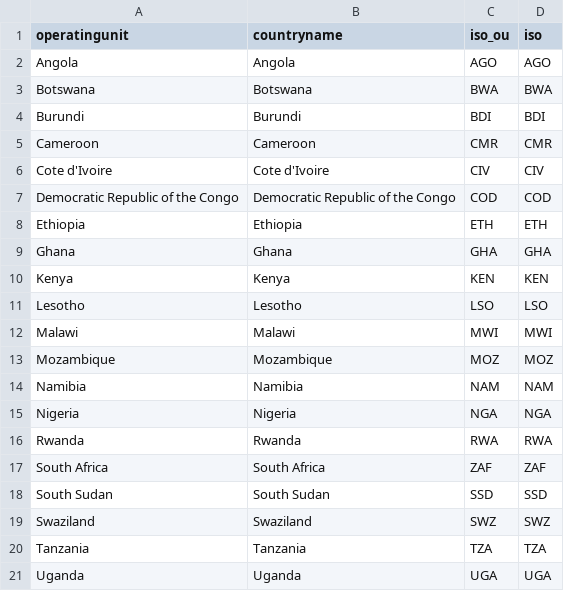
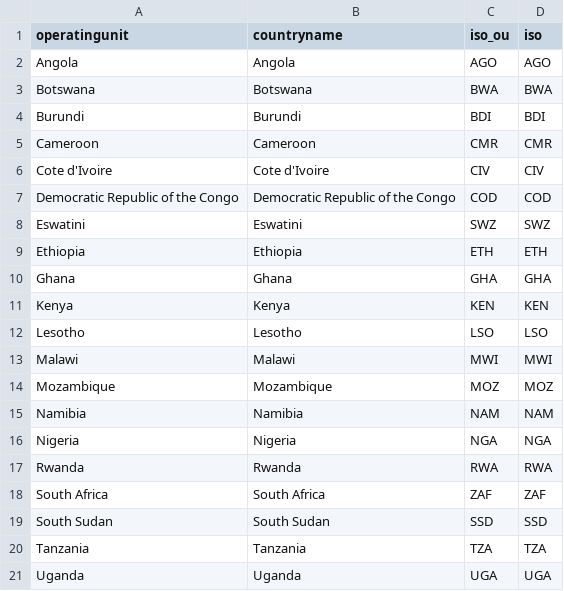
Before and after one commit to ICPI/DIV, a CSV file: Reference_Materials/2017.12.15_PEPFAR_ISOcodes.csv, drawn as a sheet; only a part is shown.

Commit message:
update Swaziland to Eswatini

```diff
--- a/Reference_Materials/2017.12.15_PEPFAR_ISOcodes.csv
+++ b/Reference_Materials/2017.12.15_PEPFAR_ISOcodes.csv
@@ -7,2 +7,3 @@ Cote d'Ivoire,Cote d'Ivoire,CIV,CIV
 Democratic Republic of the Congo,Democratic Republic of the Congo,COD,COD
+Eswatini,Eswatini,SWZ,SWZ
 Ethiopia,Ethiopia,ETH,ETH
@@ -18,3 +19,2 @@ South Africa,South Africa,ZAF,ZAF
 South Sudan,South Sudan,SSD,SSD
-Swaziland,Swaziland,SWZ,SWZ
 Tanzania,Tanzania,TZA,TZA
```
